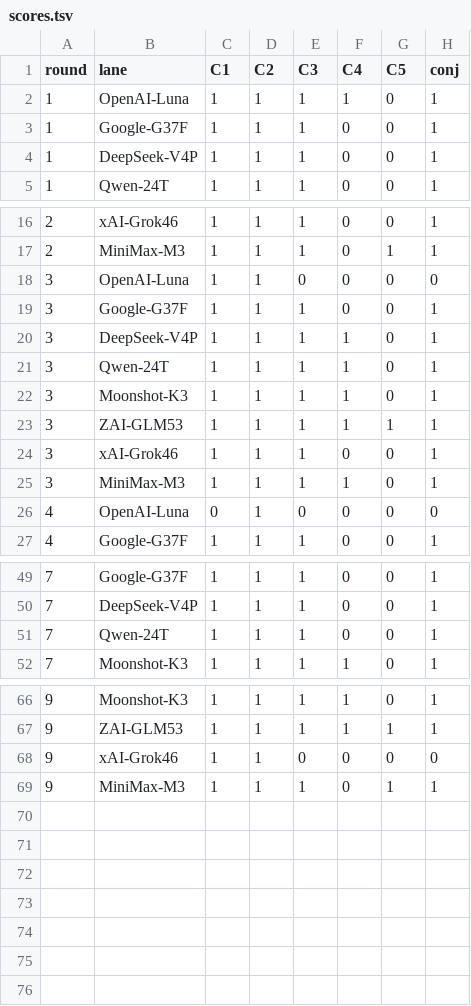
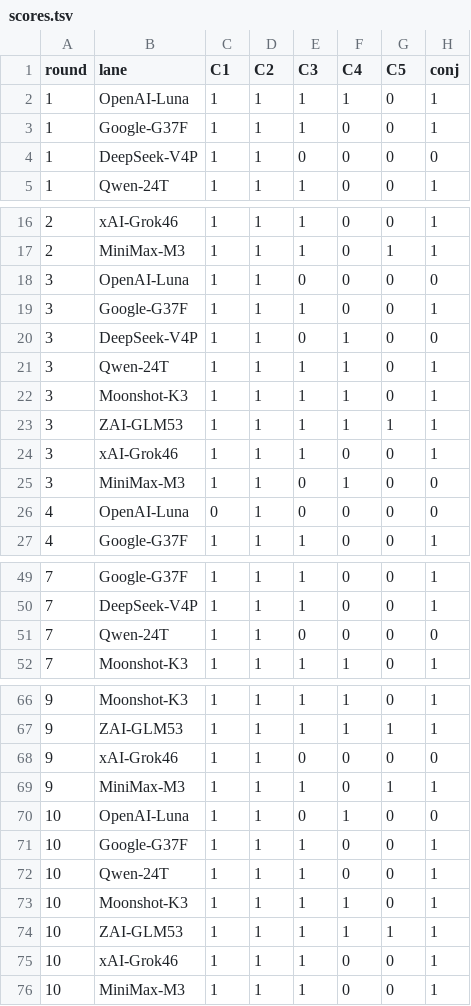
Before and after one commit to CryptoJones/VetoVariableDataset, a TSV file: derivation-experiment/exp2/scoring/scores.tsv, drawn as a sheet; only a part is shown, gaps mark what is left out; the diff covers the shown part only.

```diff
--- a/derivation-experiment/exp2/scoring/scores.tsv
+++ b/derivation-experiment/exp2/scoring/scores.tsv
@@ -3,3 +3,3 @@ round	lane	C1	C2	C3	C4	C5	conj
 1	Google-G37F	1	1	1	0	0	1
-1	DeepSeek-V4P	1	1	1	0	0	1
+1	DeepSeek-V4P	1	1	0	0	0	0
 1	Qwen-24T	1	1	1	0	0	1
@@ -19,3 +19,3 @@ round	lane	C1	C2	C3	C4	C5	conj
 3	Google-G37F	1	1	1	0	0	1
-3	DeepSeek-V4P	1	1	1	1	0	1
+3	DeepSeek-V4P	1	1	0	1	0	0
 3	Qwen-24T	1	1	1	1	0	1
@@ -24,3 +24,3 @@ round	lane	C1	C2	C3	C4	C5	conj
 3	xAI-Grok46	1	1	1	0	0	1
-3	MiniMax-M3	1	1	1	1	0	1
+3	MiniMax-M3	1	1	0	1	0	0
 4	OpenAI-Luna	0	1	0	0	0	0
@@ -50,3 +50,3 @@ round	lane	C1	C2	C3	C4	C5	conj
 7	DeepSeek-V4P	1	1	1	0	0	1
-7	Qwen-24T	1	1	1	0	0	1
+7	Qwen-24T	1	1	0	0	0	0
 7	Moonshot-K3	1	1	1	1	0	1
@@ -69 +69,8 @@ round	lane	C1	C2	C3	C4	C5	conj
 9	MiniMax-M3	1	1	1	0	1	1
+10	OpenAI-Luna	1	1	0	1	0	0
+10	Google-G37F	1	1	1	0	0	1
+10	Qwen-24T	1	1	1	0	0	1
+10	Moonshot-K3	1	1	1	1	0	1
+10	ZAI-GLM53	1	1	1	1	1	1
+10	xAI-Grok46	1	1	1	0	0	1
+10	MiniMax-M3	1	1	1	0	0	1
```
Also changed, not shown: 2 edited cells elsewhere in this file, derivation-experiment/exp2/raw/attempts.tsv, 8 other files.
